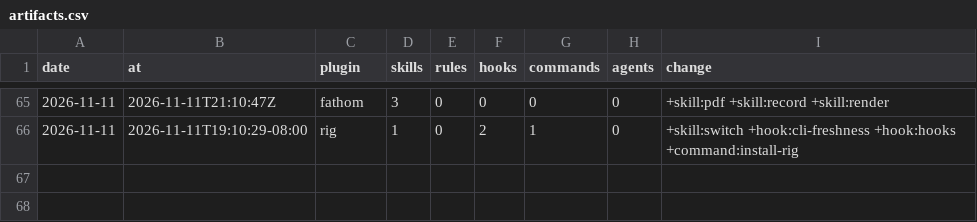
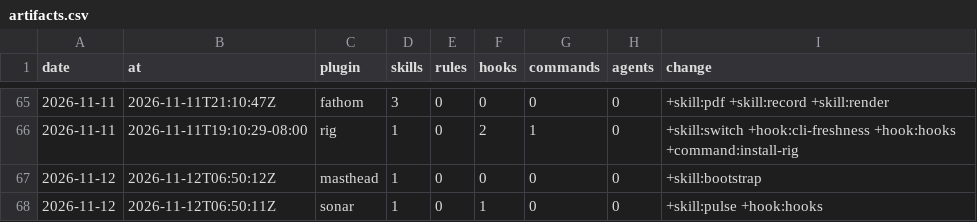
Before and after one commit to chris-peterson/claude-marketplace, a CSV file: suite/artifacts.csv, drawn as a sheet; only a part is shown, gaps mark what is left out.

```diff
--- a/suite/artifacts.csv
+++ b/suite/artifacts.csv
@@ -66 +66,3 @@ date,at,plugin,skills,rules,hooks,commands,agents,change
 2026-11-11,2026-11-11T19:10:29-08:00,rig,1,0,2,1,0,+skill:switch +hook:cli-freshness +hook:hooks +command:install-rig
+2026-11-12,2026-11-12T06:50:12Z,masthead,1,0,0,0,0,+skill:bootstrap
+2026-11-12,2026-11-12T06:50:11Z,sonar,1,0,1,0,0,+skill:pulse +hook:hooks
```
